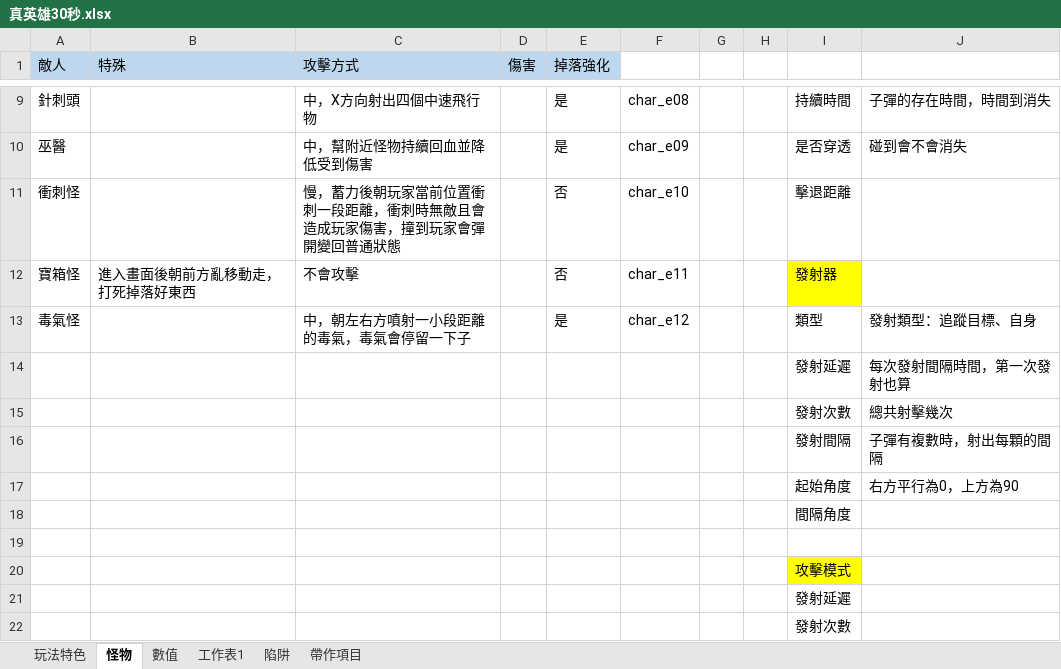
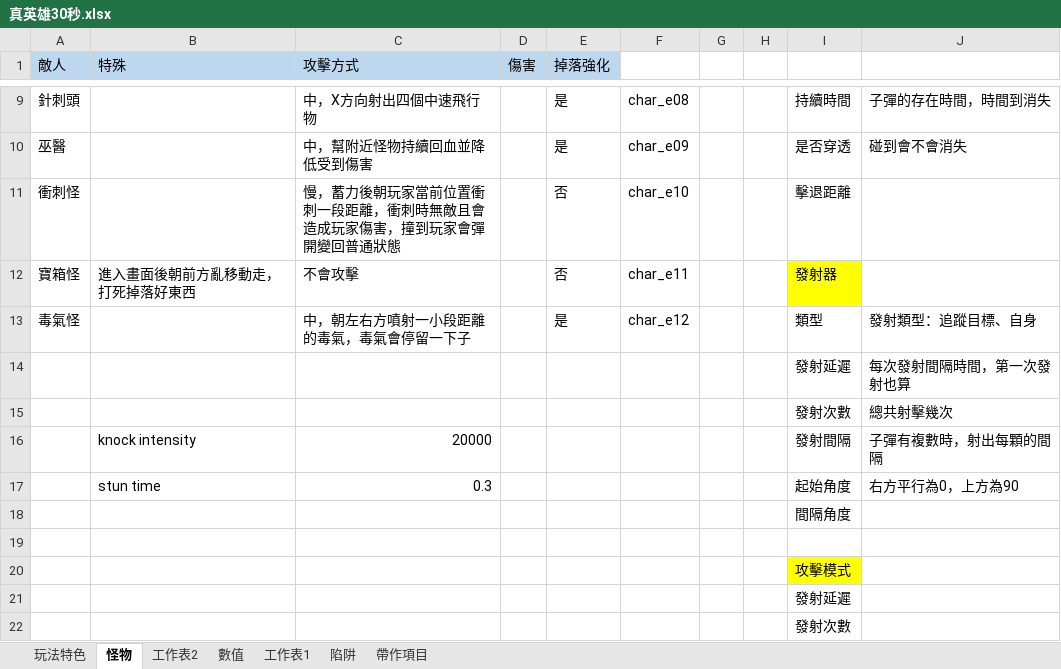
Before and after one commit to scozirge/30sHero, an Excel workbook: 30SecHero/Designer/真英雄30秒.xlsx, sheet 怪物, drawn as a sheet; only a part is shown, gaps mark what is left out; values as stored, in another font and other column widths than the file's, no borders; the diff names each change by its address in the sheet, - before the commit and + after, or states it on an @@ line.

```diff
--- a/30SecHero/Designer/真英雄30秒.xlsx (sheet 怪物)
+++ b/30SecHero/Designer/真英雄30秒.xlsx (sheet 怪物)
+sheet tab: 工作表2
-B16 (特殊): (empty)
+B16 (特殊): knock intensity
-C16 (攻擊方式): (empty)
+C16 (攻擊方式): 20000
-B17 (特殊): (empty)
+B17 (特殊): stun time
-C17 (攻擊方式): (empty)
+C17 (攻擊方式): 0.3
```
Also changed, not shown: sheet 帶作項目, 33 other files.
